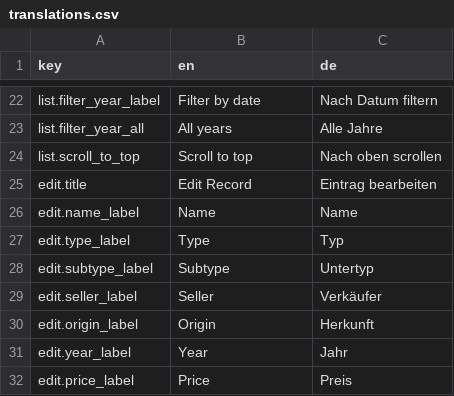
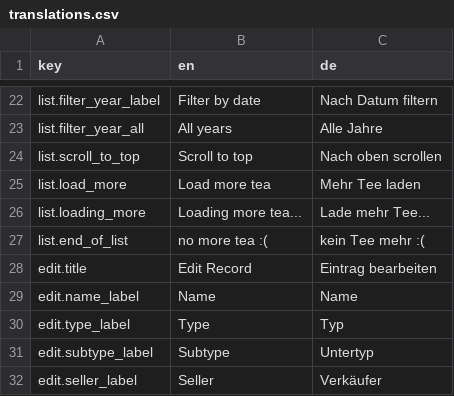
Before and after one commit to Unjson/journalitea, a CSV file: src/services/i18n/translations.csv, drawn as a sheet; only a part is shown, gaps mark what is left out; the shorter side is filled out with more unchanged rows.

```diff
--- a/src/services/i18n/translations.csv
+++ b/src/services/i18n/translations.csv
@@ -24,2 +24,5 @@ list.filter_year_all;All years;Alle Jahre
 list.scroll_to_top;Scroll to top;Nach oben scrollen
+list.load_more;Load more tea;Mehr Tee laden
+list.loading_more;Loading more tea...;Lade mehr Tee...
+list.end_of_list;no more tea :(;kein Tee mehr :(
 edit.title;Edit Record;Eintrag bearbeiten
```
Also changed, not shown: 6 other files.
